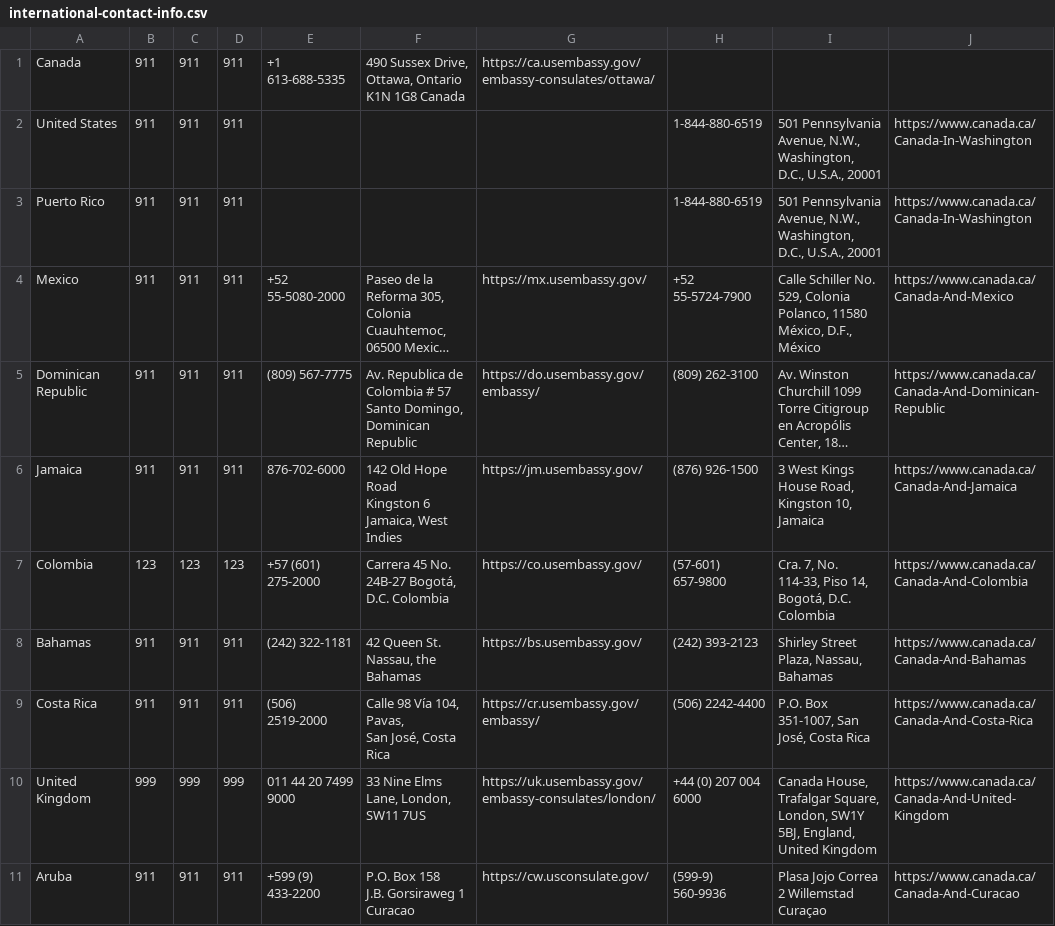
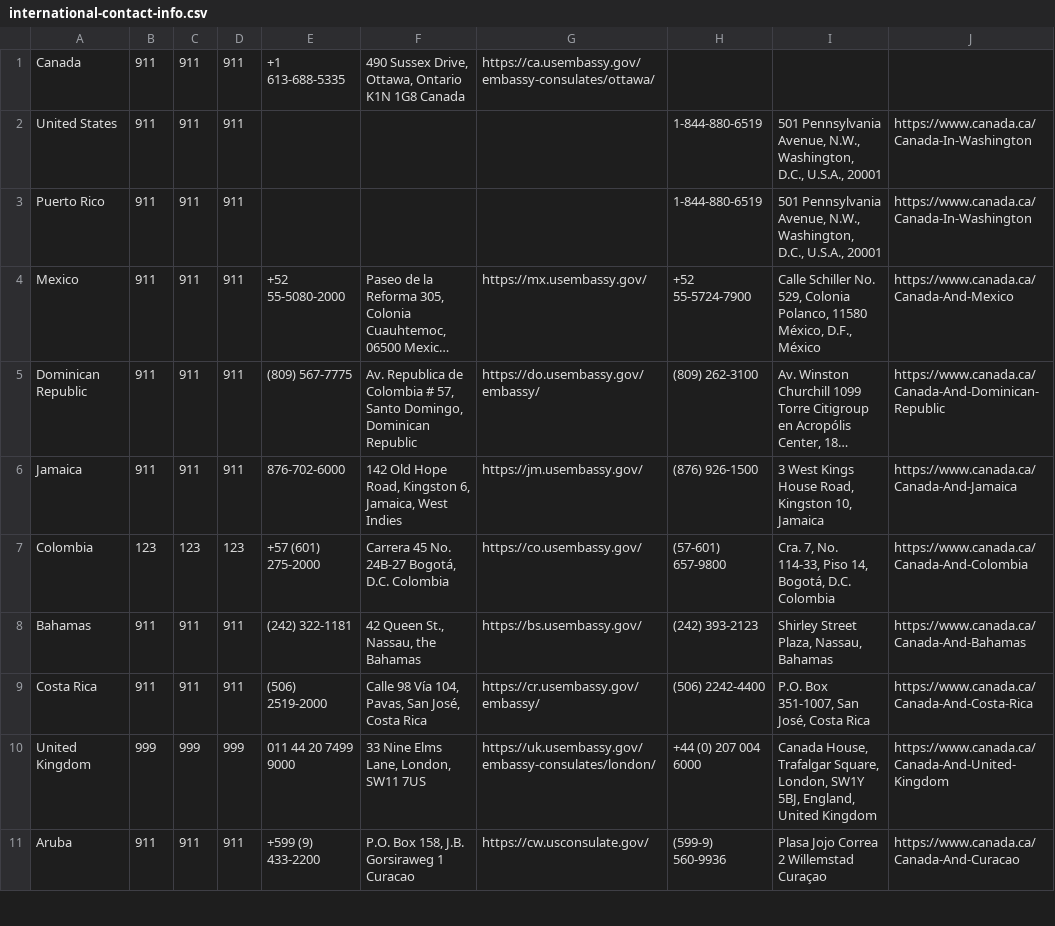
Before and after one commit to FCView/international-emergency-info, a CSV file: international-contact-info.csv, drawn as a sheet; only a part is shown; long unchanged cells end in …; ↵ is a line break in a cell; the diff covers the shown part only; the diff names each change by its address in the sheet, - before the commit and + after, or states it on an @@ line.

Commit message:
Update international-contact-info.csv formatting

```diff
--- a/international-contact-info.csv
+++ b/international-contact-info.csv
-F5: …Colombia # 57 ↵ Santo Domingo,…
+F5: …Colombia # 57, Santo Domingo,…
-F6: …Old Hope Road ↵ Kingston 6 ↵ Jamaica, West…
+F6: …Old Hope Road, Kingston 6, Jamaica, West…
-F8: 42 Queen St. ↵ Nassau, the Bahamas
+F8: 42 Queen St., Nassau, the Bahamas
-F9: Calle 98 Vía 104, Pavas, ↵ San José, Costa Rica
+F9: Calle 98 Vía 104, Pavas, San José, Costa Rica
-F11: P.O. Box 158 ↵ J.B. Gorsiraweg 1 Curacao
+F11: P.O. Box 158, J.B. Gorsiraweg 1 Curacao
```
Also changed, not shown: 37 edited cells elsewhere in this file.
